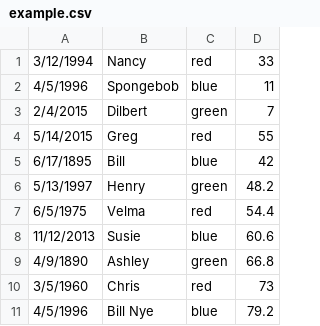
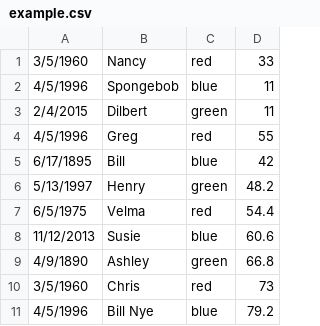
Before and after one commit to dtenebruso/python-works, a CSV file: example.csv, drawn as a sheet.

Commit message:
Update example.csv
changed some name and numbers around

```diff
--- a/example.csv
+++ b/example.csv
@@ -1,5 +1,5 @@
-3/12/1994,Nancy,red,33
+3/5/1960,Nancy,red,33
 4/5/1996,Spongebob,blue,11
-2/4/2015,Dilbert,green,7
-5/14/2015,Greg,red,55
+2/4/2015,Dilbert,green,11
+4/5/1996,Greg,red,55
 6/17/1895,Bill,blue,42
```
